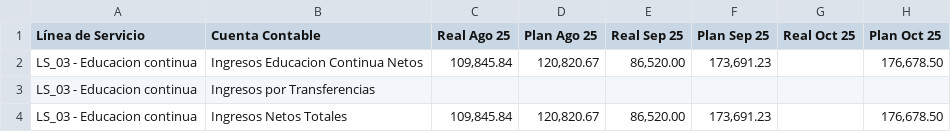
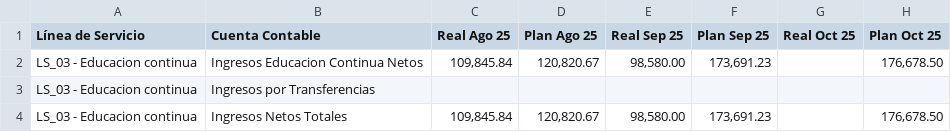
Before and after one commit to thorfd/DSA, a CSV file: Skilling/Ingresos_SC.csv, drawn as a sheet; only a part is shown; the diff names each change by its address in the sheet, - before the commit and + after, or states it on an @@ line.

Commit message:
Update Ingresos_SC.csv

```diff
--- a/Skilling/Ingresos_SC.csv
+++ b/Skilling/Ingresos_SC.csv
-E2 (Real Sep 25): 86,520.00
+E2 (Real Sep 25): 98,580.00
-E4 (Real Sep 25): 86,520.00
+E4 (Real Sep 25): 98,580.00
```
